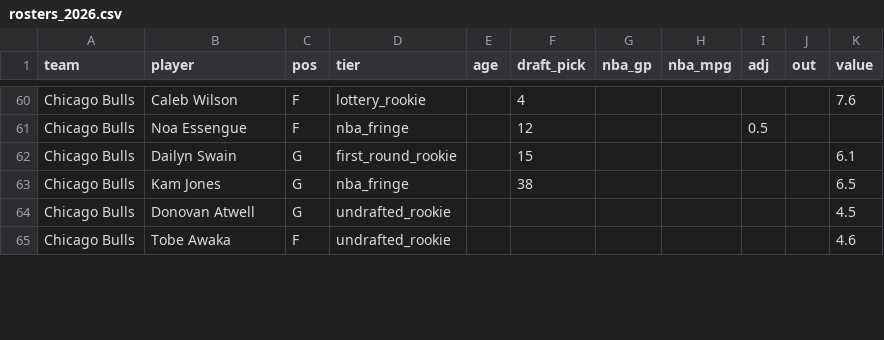
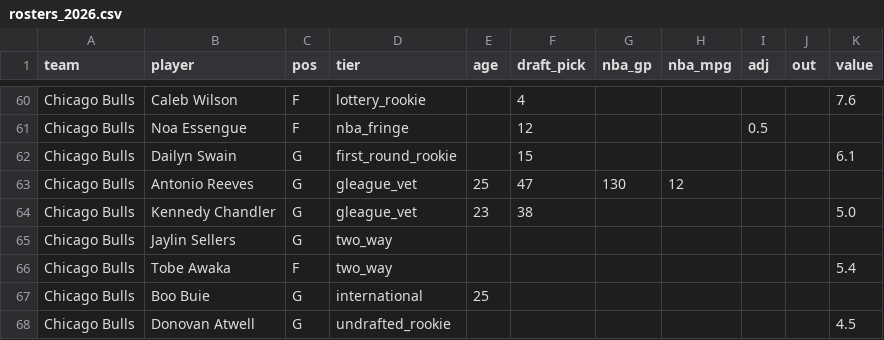
Before and after one commit to taking0verMDL/X, a CSV file: summer_league/rosters_2026.csv, drawn as a sheet; only a part is shown, gaps mark what is left out; removed rows and columns are numbered as before the commit, all else as after; the diff covers the shown part only; the diff names each change by its address in the sheet, - before the commit and + after, or states it on an @@ line.

```diff
--- a/summer_league/rosters_2026.csv
+++ b/summer_league/rosters_2026.csv
-row 63: Chicago Bulls | Kam Jones | G | nba_fringe |  | 38 |  |  |  |  | 6.5
+row 63: Chicago Bulls | Antonio Reeves | G | gleague_vet | 25 | 47 | 130 | 12
+row 64: Chicago Bulls | Kennedy Chandler | G | gleague_vet | 23 | 38 |  |  |  |  | 5.0
+row 65: Chicago Bulls | Jaylin Sellers | G | two_way
+row 66: Chicago Bulls | Tobe Awaka | F | two_way |  |  |  |  |  |  | 5.4
+row 67: Chicago Bulls | Boo Buie | G | international | 25
-row 65: Chicago Bulls | Tobe Awaka | F | undrafted_rookie |  |  |  |  |  |  | 4.6
```
Also changed, not shown: 5 added rows, 1 removed row and 24 edited cells elsewhere in this file, summer_league/ratings_2026.csv.
